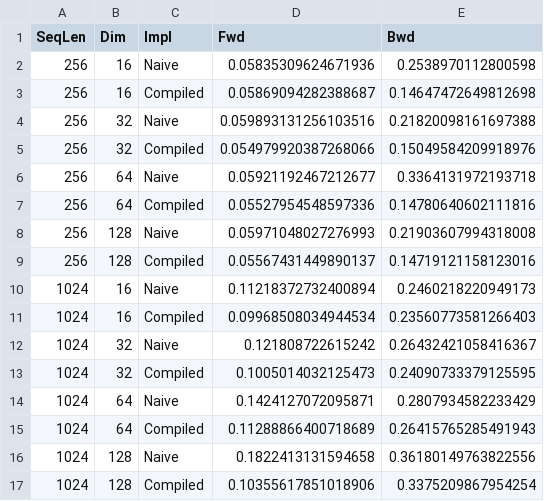
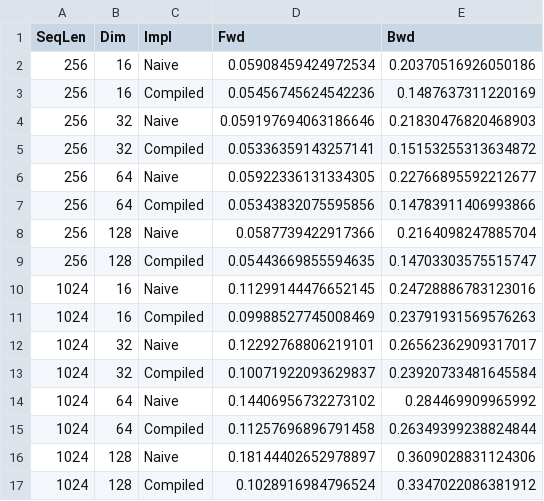
Before and after one commit to CliffKai/assignment2-systems, a CSV file: result/2-FlashAttention2/naive_attention_benchmark_results.csv, drawn as a sheet; only a part is shown; the diff covers the shown part only.

Commit message:
update flash_attention2(Done)

```diff
--- a/result/2-FlashAttention2/naive_attention_benchmark_results.csv
+++ b/result/2-FlashAttention2/naive_attention_benchmark_results.csv
@@ -1,17 +1,17 @@
 SeqLen,Dim,Impl,Fwd,Bwd
-256,16,Naive,0.05835309624671936,0.2538970112800598
-256,16,Compiled,0.05869094282388687,0.14647472649812698
-256,32,Naive,0.059893131256103516,0.21820098161697388
-256,32,Compiled,0.054979920387268066,0.15049584209918976
-256,64,Naive,0.05921192467212677,0.3364131972193718
-256,64,Compiled,0.05527954548597336,0.14780640602111816
-256,128,Naive,0.05971048027276993,0.21903607994318008
-256,128,Compiled,0.05567431449890137,0.14719121158123016
-1024,16,Naive,0.11218372732400894,0.2460218220949173
-1024,16,Compiled,0.09968508034944534,0.23560773581266403
-1024,32,Naive,0.121808722615242,0.26432421058416367
-1024,32,Compiled,0.1005014032125473,0.24090733379125595
-1024,64,Naive,0.1424127072095871,0.2807934582233429
-1024,64,Compiled,0.11288866400718689,0.26415765285491943
-1024,128,Naive,0.1822413131594658,0.36180149763822556
-1024,128,Compiled,0.10355617851018906,0.3375209867954254
+256,16,Naive,0.05908459424972534,0.20370516926050186
+256,16,Compiled,0.05456745624542236,0.1487637311220169
+256,32,Naive,0.059197694063186646,0.21830476820468903
+256,32,Compiled,0.05336359143257141,0.15153255313634872
+256,64,Naive,0.05922336131334305,0.22766895592212677
+256,64,Compiled,0.05343832075595856,0.14783911406993866
+256,128,Naive,0.0587739422917366,0.2164098247885704
+256,128,Compiled,0.05443669855594635,0.14703303575515747
+1024,16,Naive,0.11299144476652145,0.24728886783123016
+1024,16,Compiled,0.09988527745008469,0.23791931569576263
+1024,32,Naive,0.12292768806219101,0.26562362909317017
+1024,32,Compiled,0.10071922093629837,0.23920733481645584
+1024,64,Naive,0.14406956732273102,0.284469909965992
+1024,64,Compiled,0.11257696896791458,0.26349399238824844
+1024,128,Naive,0.18144402652978897,0.3609028831124306
+1024,128,Compiled,0.1028916984796524,0.3347022086381912
```
Also changed, not shown: 48 edited cells elsewhere in this file, 15 other files.
